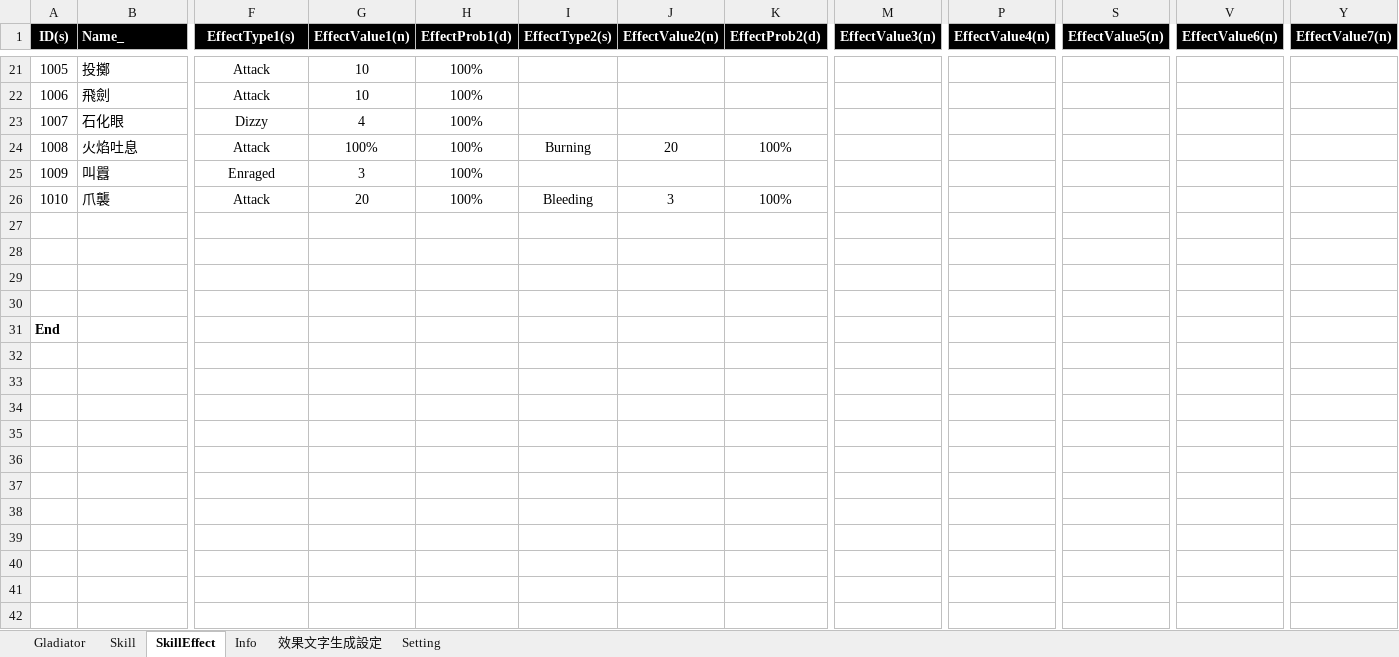
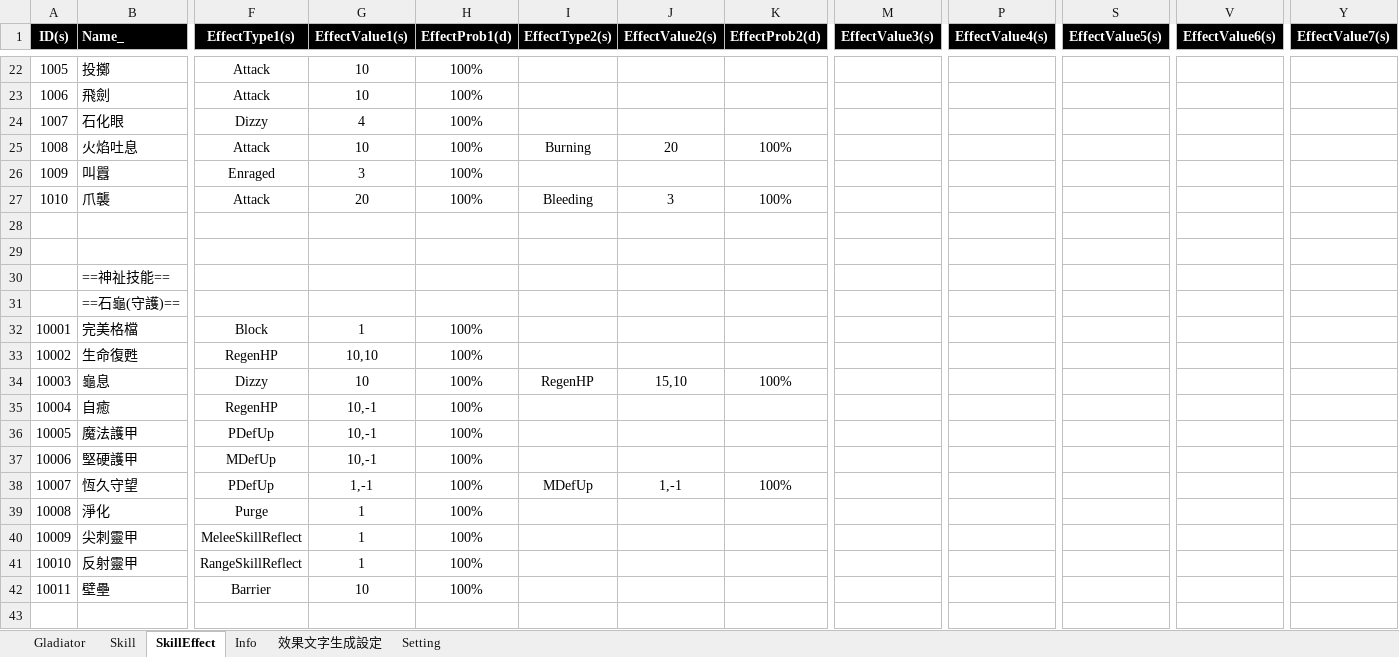
Before and after one commit to pixiesfordev/gladiators, an Excel workbook: Design/Gladiator.xlsm, sheet SkillEffect, drawn as a sheet; only a part is shown, gaps mark what is left out; the shorter side is filled out with more unchanged rows; values as stored, in another font and other column widths than the file's, no borders; addresses are those after the commit; rows hold the shown columns only; the diff covers the shown part only; the diff names each change by its address in the sheet, - before the commit and + after, or states it on an @@ line.

Commit message:
技能效果填表

```diff
--- a/Design/Gladiator.xlsm (sheet SkillEffect)
+++ b/Design/Gladiator.xlsm (sheet SkillEffect)
-G1: EffectValue1(n)
+G1: EffectValue1(s)
-J1: EffectValue2(n)
+J1: EffectValue2(s)
-M1: EffectValue3(n)
+M1: EffectValue3(s)
-P1: EffectValue4(n)
+P1: EffectValue4(s)
-S1: EffectValue5(n)
+S1: EffectValue5(s)
-V1: EffectValue6(n)
+V1: EffectValue6(s)
-Y1: EffectValue7(n)
+Y1: EffectValue7(s)
-G25 (EffectValue1(s)): 100%
+G25 (EffectValue1(s)): 10
+row 28: (empty)
+row 29: (empty)
+row 30:  | ==神祉技能==
+row 31:  | ==石龜(守護)==
+row 32: 10001 | 完美格檔 | Block | 1 | 100%
+row 33: 10002 | 生命復甦 | RegenHP | 10,10 | 100%
+row 34: 10003 | 龜息 | Dizzy | 10 | 100% | RegenHP | 15,10 | 100%
+row 35: 10004 | 自癒 | RegenHP | 10,-1 | 100%
+row 36: 10005 | 魔法護甲 | PDefUp | 10,-1 | 100%
+row 37: 10006 | 堅硬護甲 | MDefUp | 10,-1 | 100%
+row 38: 10007 | 恆久守望 | PDefUp | 1,-1 | 100% | MDefUp | 1,-1 | 100%
+row 39: 10008 | 淨化 | Purge | 1 | 100%
+row 40: 10009 | 尖刺靈甲 | MeleeSkillReflect | 1 | 100%
+row 41: 10010 | 反射靈甲 | RangeSkillReflect | 1 | 100%
+row 42: 10011 | 壁壘 | Barrier | 10 | 100%
+row 43: (empty)
```
Also changed, not shown: 40 added rows and 1 edited cell elsewhere in this sheet, sheet Setting, sheet Skill, sheet Gladiator.
